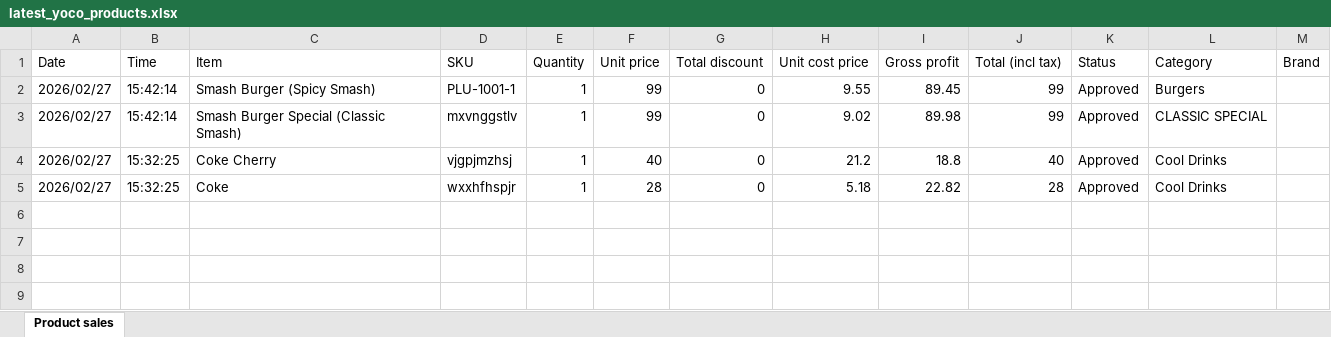
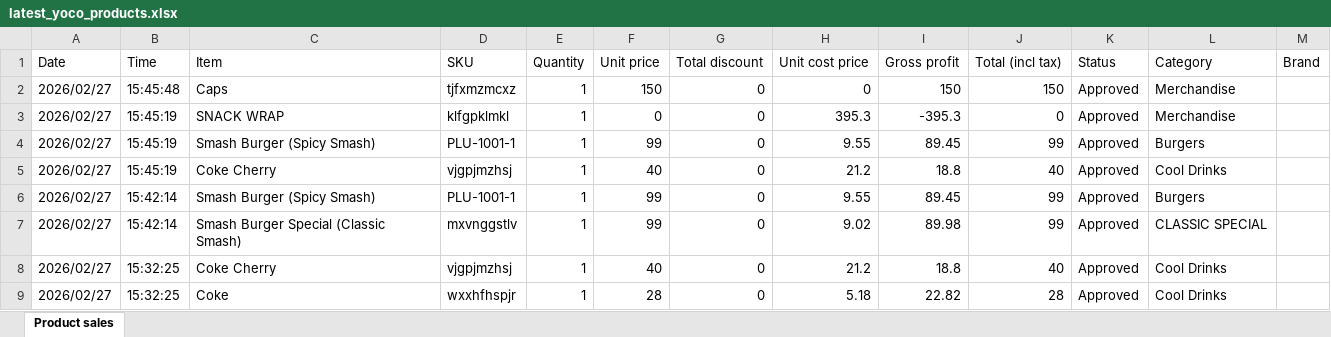
Before and after one commit to TableAdmin-lab/yocofetcher, an Excel workbook: latest_yoco_products.xlsx, sheet Product sales, drawn as a sheet; values as stored, in another font and other column widths than the file's, no borders; the diff names each change by its address in the sheet, - before the commit and + after, or states it on an @@ line.

```diff
--- a/latest_yoco_products.xlsx (sheet Product sales)
+++ b/latest_yoco_products.xlsx (sheet Product sales)
+row 2: 2026/02/27 | 15:45:48 | Caps | tjfxmzmcxz | 1 | 150 | 0 | 0 | 150 | 150 | Approved | Merchandise
+row 3: 2026/02/27 | 15:45:19 | SNACK WRAP | klfgpklmkl | 1 | 0 | 0 | 395.3 | -395.3 | 0 | Approved | Merchandise
+row 4: 2026/02/27 | 15:45:19 | Smash Burger (Spicy Smash) | PLU-1001-1 | 1 | 99 | 0 | 9.55 | 89.45 | 99 | Approved | Burgers
+row 5: 2026/02/27 | 15:45:19 | Coke Cherry | vjgpjmzhsj | 1 | 40 | 0 | 21.2 | 18.8 | 40 | Approved | Cool Drinks
```
